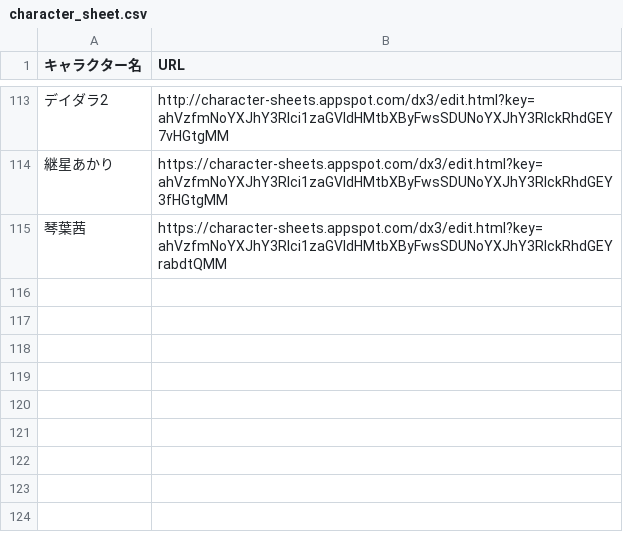
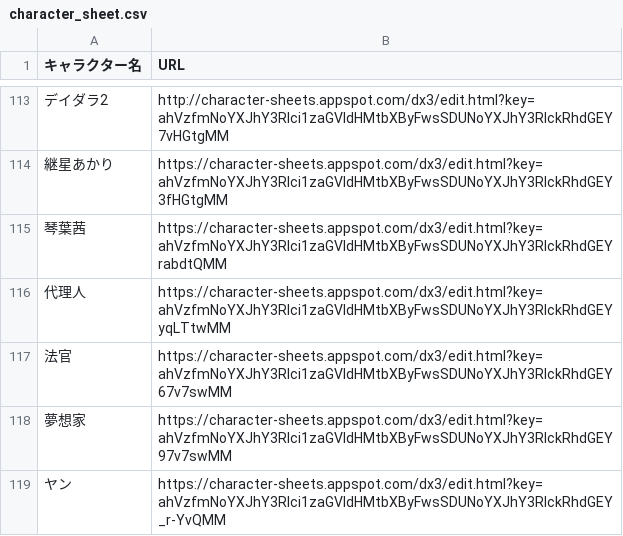
Before and after one commit to orga-itsuka-trpg/TRPG-OCL-Rule, a CSV file: character_sheet.csv, drawn as a sheet; only a part is shown, gaps mark what is left out; the diff names each change by its address in the sheet, - before the commit and + after, or states it on an @@ line.

Commit message:
Update character_sheet.csv
作ったキャラシ４枚を託す…

```diff
--- a/character_sheet.csv
+++ b/character_sheet.csv
+row 116: 代理人 | https://character-sheets.appspot.com/dx3/edit.html?key=ahVzfmNoYXJhY3Rlci1zaGVldHMtbXByFwsSDUNoYXJhY3RlckRhdGEYyqLTtwMM
+row 117: 法官 | https://character-sheets.appspot.com/dx3/edit.html?key=ahVzfmNoYXJhY3Rlci1zaGVldHMtbXByFwsSDUNoYXJhY3RlckRhdGEY67v7swMM
+row 118: 夢想家 | https://character-sheets.appspot.com/dx3/edit.html?key=ahVzfmNoYXJhY3Rlci1zaGVldHMtbXByFwsSDUNoYXJhY3RlckRhdGEY97v7swMM
+row 119: ヤン | https://character-sheets.appspot.com/dx3/edit.html?key=ahVzfmNoYXJhY3Rlci1zaGVldHMtbXByFwsSDUNoYXJhY3RlckRhdGEY_r-YvQMM
```
